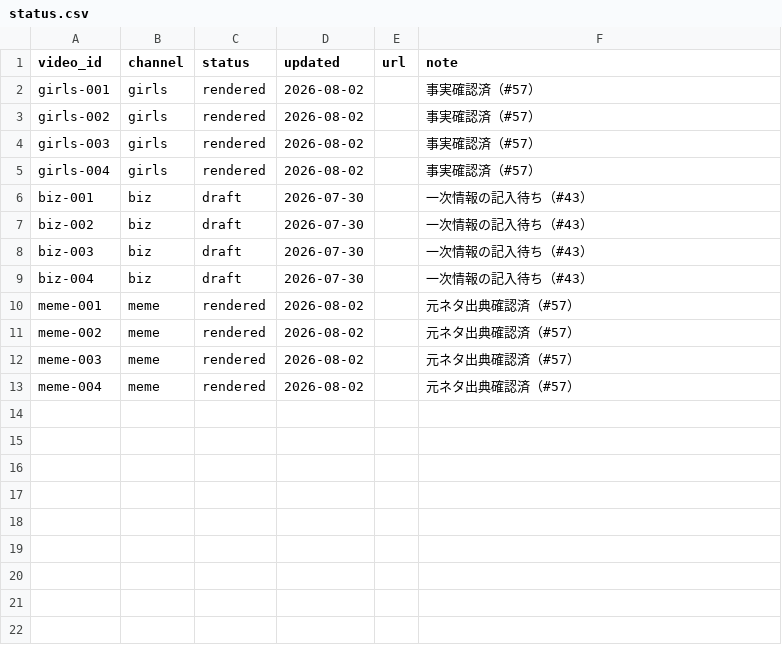
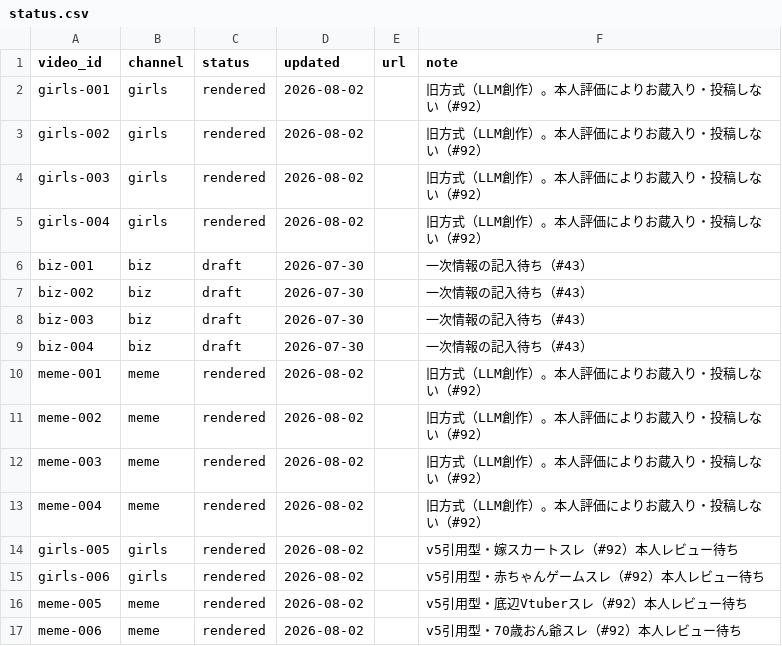
Before and after one commit to bashaka-sawabe/personal-sns-operation, a CSV file: data/status.csv, drawn as a sheet.

```diff
--- a/data/status.csv
+++ b/data/status.csv
@@ -1,6 +1,6 @@
 video_id,channel,status,updated,url,note
-girls-001,girls,rendered,2026-08-02,,事実確認済（#57）
-girls-002,girls,rendered,2026-08-02,,事実確認済（#57）
-girls-003,girls,rendered,2026-08-02,,事実確認済（#57）
-girls-004,girls,rendered,2026-08-02,,事実確認済（#57）
+girls-001,girls,rendered,2026-08-02,,旧方式（LLM創作）。本人評価によりお蔵入り・投稿しない（#92）
+girls-002,girls,rendered,2026-08-02,,旧方式（LLM創作）。本人評価によりお蔵入り・投稿しない（#92）
+girls-003,girls,rendered,2026-08-02,,旧方式（LLM創作）。本人評価によりお蔵入り・投稿しない（#92）
+girls-004,girls,rendered,2026-08-02,,旧方式（LLM創作）。本人評価によりお蔵入り・投稿しない（#92）
 biz-001,biz,draft,2026-07-30,,一次情報の記入待ち（#43）
@@ -9,5 +9,9 @@ biz-003,biz,draft,2026-07-30,,一次情報の記入待ち（#43）
 biz-004,biz,draft,2026-07-30,,一次情報の記入待ち（#43）
-meme-001,meme,rendered,2026-08-02,,元ネタ出典確認済（#57）
-meme-002,meme,rendered,2026-08-02,,元ネタ出典確認済（#57）
-meme-003,meme,rendered,2026-08-02,,元ネタ出典確認済（#57）
-meme-004,meme,rendered,2026-08-02,,元ネタ出典確認済（#57）
+meme-001,meme,rendered,2026-08-02,,旧方式（LLM創作）。本人評価によりお蔵入り・投稿しない（#92）
+meme-002,meme,rendered,2026-08-02,,旧方式（LLM創作）。本人評価によりお蔵入り・投稿しない（#92）
+meme-003,meme,rendered,2026-08-02,,旧方式（LLM創作）。本人評価によりお蔵入り・投稿しない（#92）
+meme-004,meme,rendered,2026-08-02,,旧方式（LLM創作）。本人評価によりお蔵入り・投稿しない（#92）
+girls-005,girls,rendered,2026-08-02,,v5引用型・嫁スカートスレ（#92）本人レビュー待ち
+girls-006,girls,rendered,2026-08-02,,v5引用型・赤ちゃんゲームスレ（#92）本人レビュー待ち
+meme-005,meme,rendered,2026-08-02,,v5引用型・底辺Vtuberスレ（#92）本人レビュー待ち
+meme-006,meme,rendered,2026-08-02,,v5引用型・70歳おん爺スレ（#92）本人レビュー待ち
```
Also changed, not shown: 8 other files.
